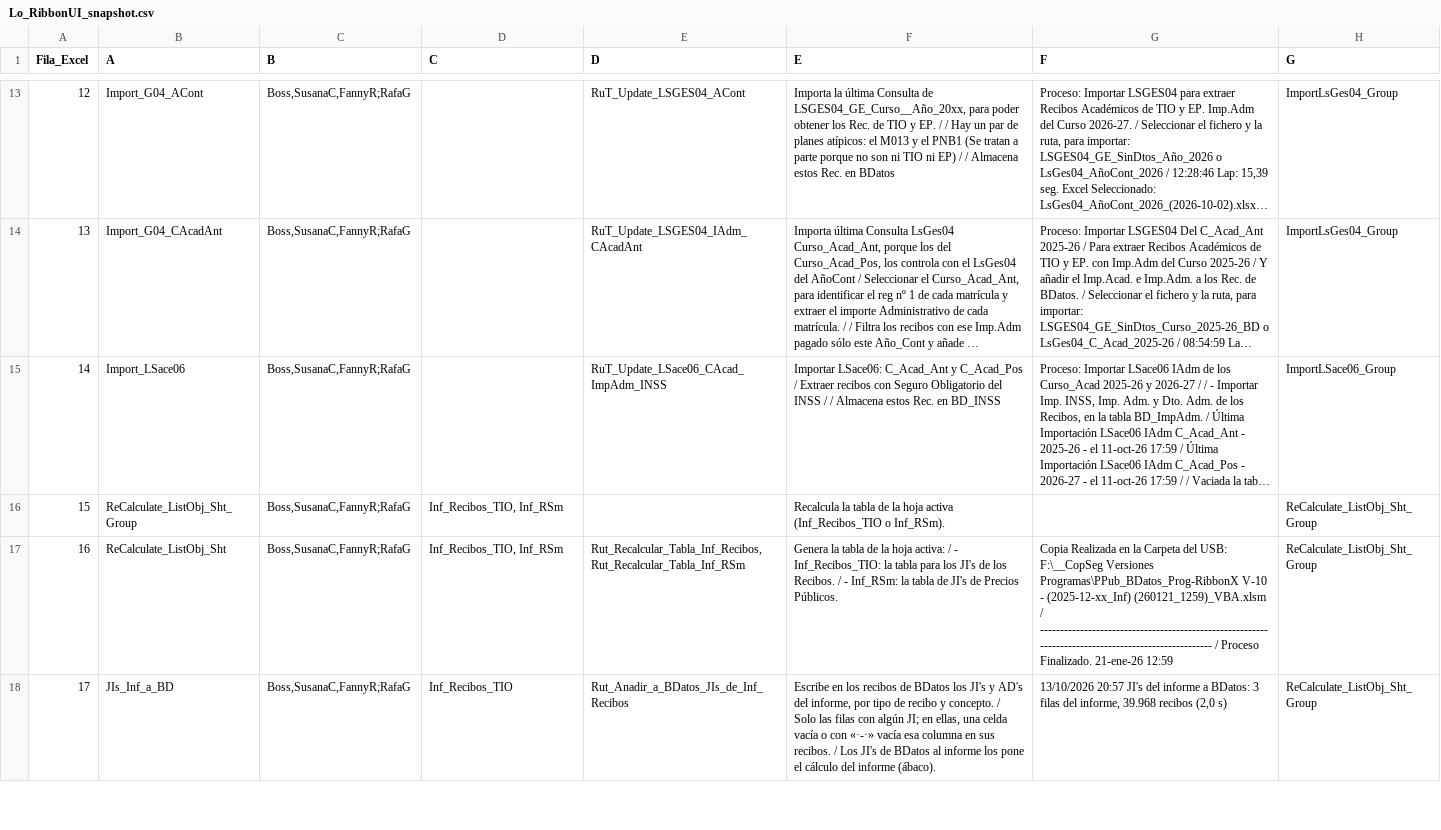
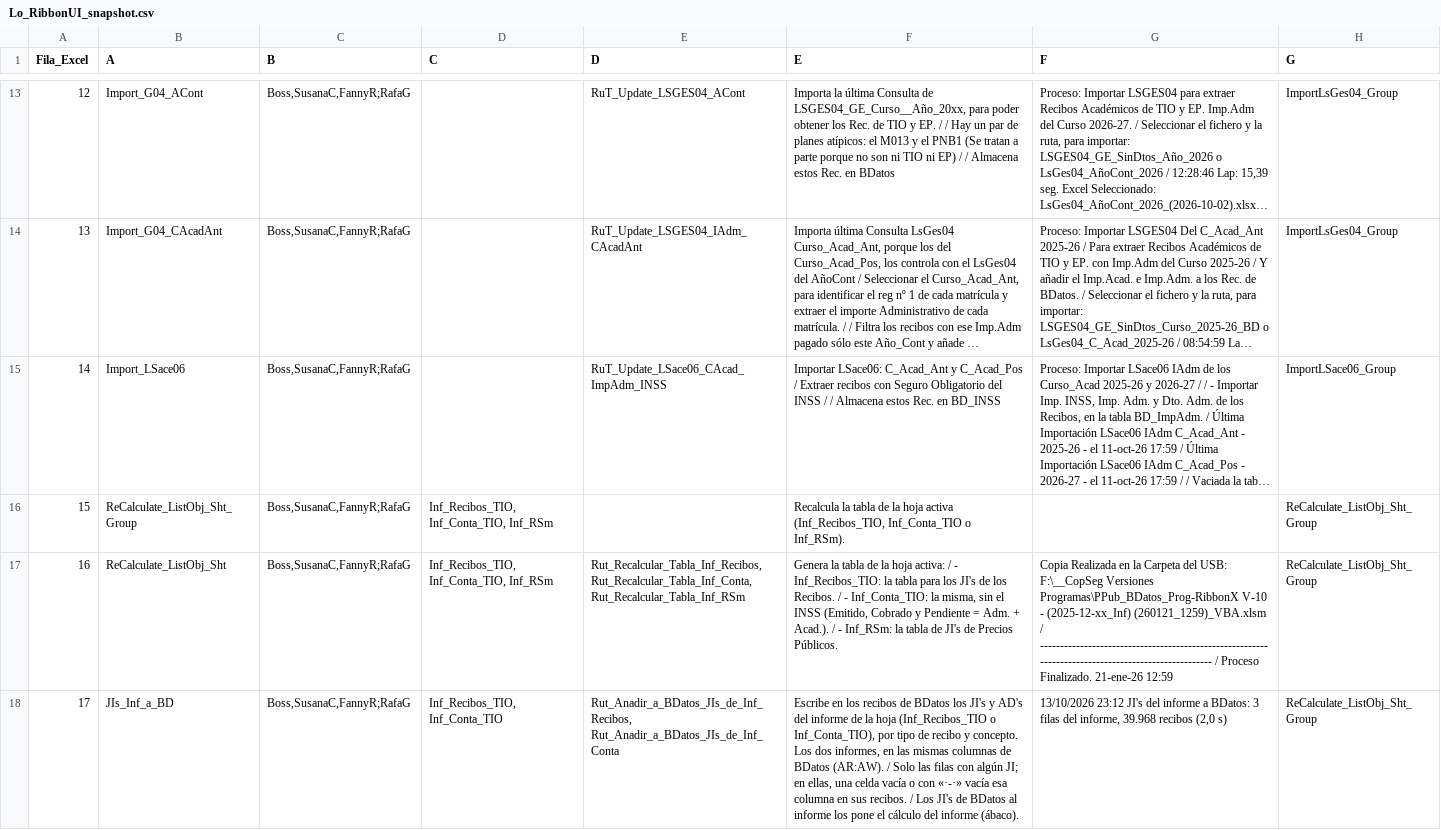
Before and after one commit to D-Dugarry/Claude.Code, a CSV file: Precios Públicos - PPub/CustomUI/Lo_RibbonUI_snapshot.csv, drawn as a sheet; only a part is shown, gaps mark what is left out; long unchanged cells end in …; the diff covers the shown part only; the diff names each change by its address in the sheet, - before the commit and + after, or states it on an @@ line.

```diff
--- a/Precios Públicos - PPub/CustomUI/Lo_RibbonUI_snapshot.csv
+++ b/Precios Públicos - PPub/CustomUI/Lo_RibbonUI_snapshot.csv
-D16:D17 (C): Inf_Recibos_TIO, Inf_RSm
+D16:D17 (C): Inf_Recibos_TIO, Inf_Conta_TIO, Inf_RSm
-F16 (E): …hoja activa (Inf_Recibos_TIO o Inf_RSm).
+F16 (E): …hoja activa (Inf_Recibos_TIO, Inf_Conta_TIO o Inf_RSm).
-E17 (D): Rut_Recalcular_Tabla_Inf_Recibos, Rut_Recalcular_Tabla_Inf_RSm
+E17 (D): Rut_Recalcular_Tabla_Inf_Recibos, Rut_Recalcular_Tabla_Inf_Conta, Rut_Recalcular_Tabla_Inf_RSm
-F17 (E): …/ - Inf_RSm: la…
+F17 (E): …/ - Inf_Conta_TIO: la misma, sin el INSS (Emitido, Cobrado y Pendiente = Adm. + Acad.). / - Inf_RSm: la…
-D18 (C): Inf_Recibos_TIO
+D18 (C): Inf_Recibos_TIO, Inf_Conta_TIO
-E18 (D): Rut_Anadir_a_BDatos_JIs_de_Inf_Recibos
+E18 (D): Rut_Anadir_a_BDatos_JIs_de_Inf_Recibos, Rut_Anadir_a_BDatos_JIs_de_Inf_Conta
-F18 (E): …AD's del informe, por tipo de recibo y concepto. / Solo…
+F18 (E): …AD's del informe de la hoja (Inf_Recibos_TIO o Inf_Conta_TIO), por tipo de recibo y concepto. Los dos informes, en las mismas columnas de BDatos (AR:AW). / Solo…
-G18 (F): 13/10/2026 20:57 JI's del…
+G18 (F): 13/10/2026 23:12 JI's del…
```
Also changed, not shown: 8 edited cells elsewhere in this file, 11 other files.
